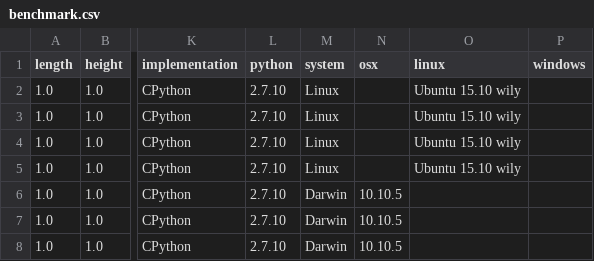
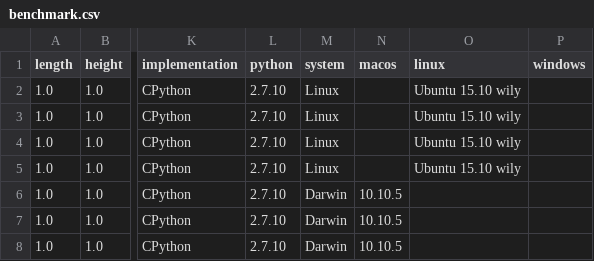
Before and after one commit to kdeldycke/chessboard, a CSV file: chessboard/benchmark.csv, drawn as a sheet; only a part is shown, gaps mark what is left out; the diff names each change by its address in the sheet, - before the commit and + after, or states it on an @@ line.

```diff
--- a/chessboard/benchmark.csv
+++ b/chessboard/benchmark.csv
-N1: osx
+N1: macos
```
Also changed, not shown: 5 other files.
